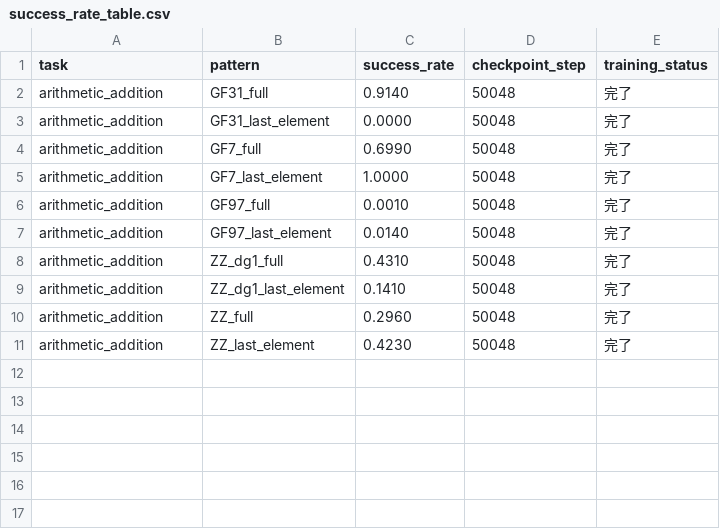
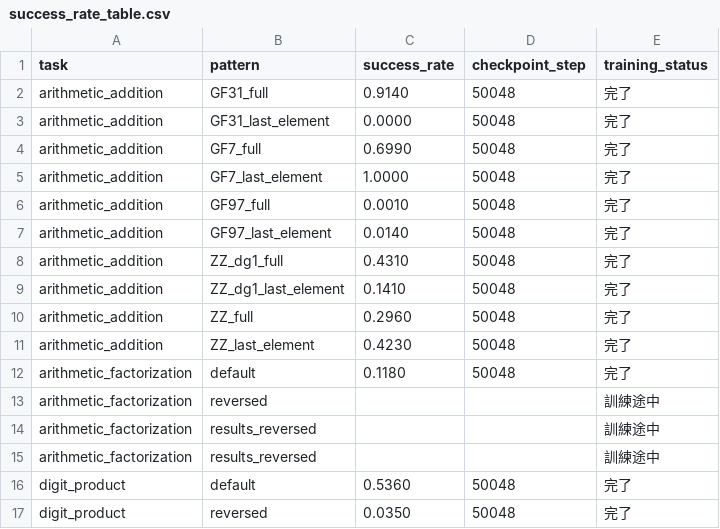
Before and after one commit to HiroshiKERA/calt, a CSV file: issac2026_experiments/evaluate/success_rate_table.csv, drawn as a sheet.

Commit message:
add evaluate

```diff
--- a/issac2026_experiments/evaluate/success_rate_table.csv
+++ b/issac2026_experiments/evaluate/success_rate_table.csv
@@ -11 +11,7 @@ arithmetic_addition,ZZ_full,0.2960,50048,完了
 arithmetic_addition,ZZ_last_element,0.4230,50048,完了
+arithmetic_factorization,default,0.1180,50048,完了
+arithmetic_factorization,reversed,,,訓練途中
+arithmetic_factorization,results_reversed,,,訓練途中
+arithmetic_factorization,results_reversed,,,訓練途中
+digit_product,default,0.5360,50048,完了
+digit_product,reversed,0.0350,50048,完了
```
Also changed, not shown: 11 other files.
